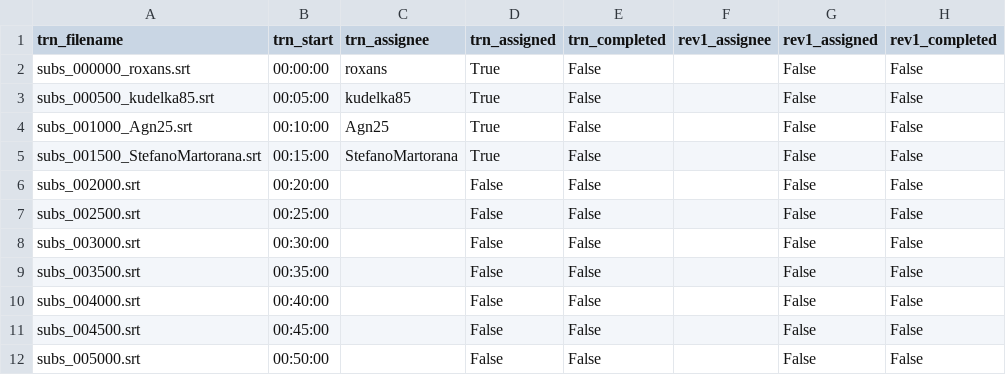
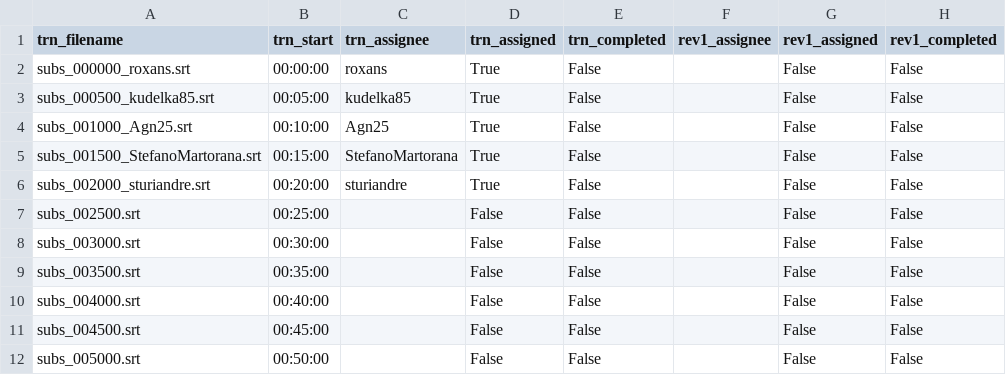
Before and after one commit to fedescimo/subs, a CSV file: subs/arav/zz_avanzamento.csv, drawn as a sheet; only a part is shown; the diff names each change by its address in the sheet, - before the commit and + after, or states it on an @@ line.

```diff
--- a/subs/arav/zz_avanzamento.csv
+++ b/subs/arav/zz_avanzamento.csv
-A6 (trn_filename): subs_002000.srt
+A6 (trn_filename): subs_002000_sturiandre.srt
-C6 (trn_assignee): (empty)
+C6 (trn_assignee): sturiandre
-D6 (trn_assigned): False
+D6 (trn_assigned): True
```
Also changed, not shown: 1 other file.
